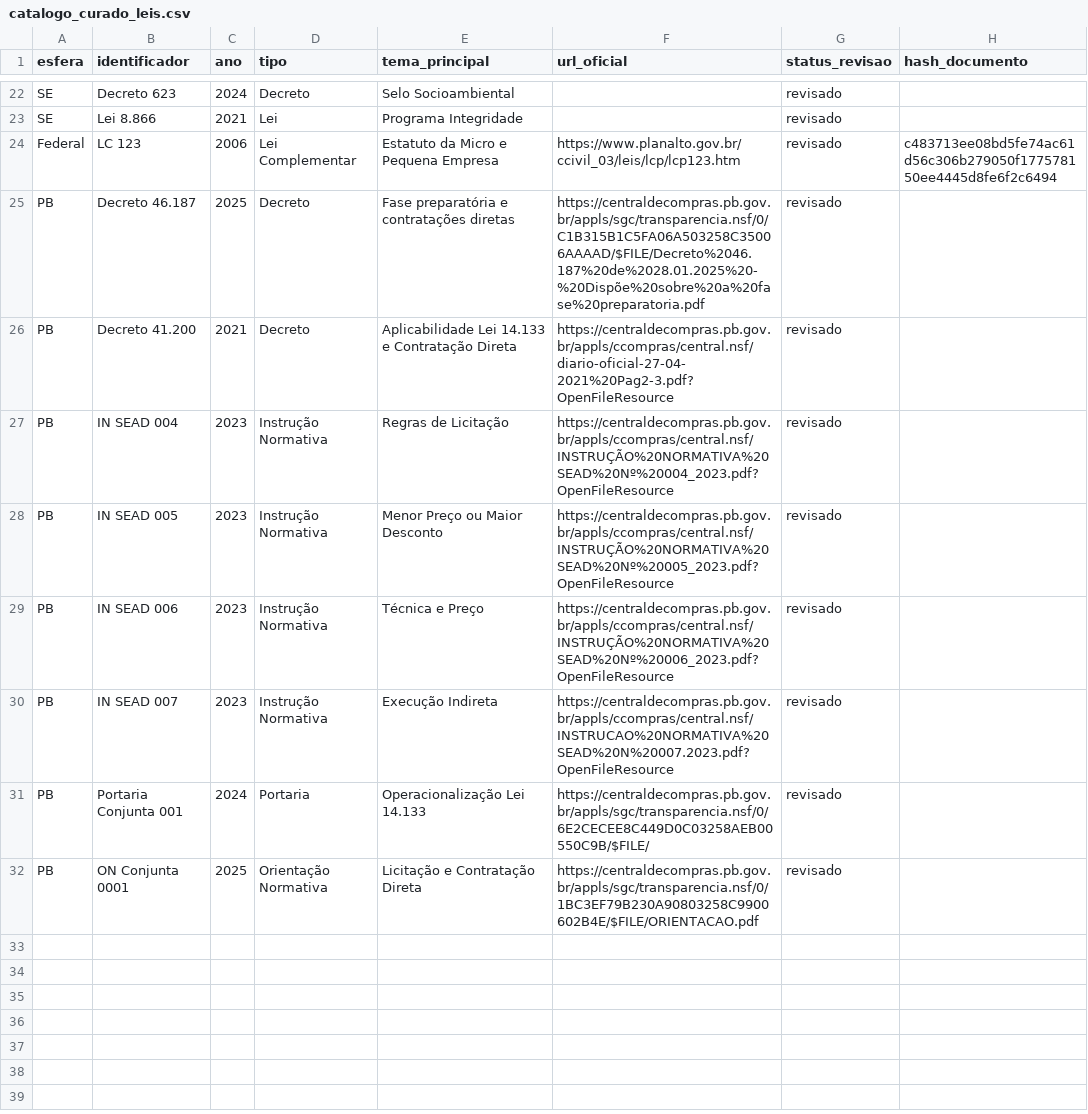
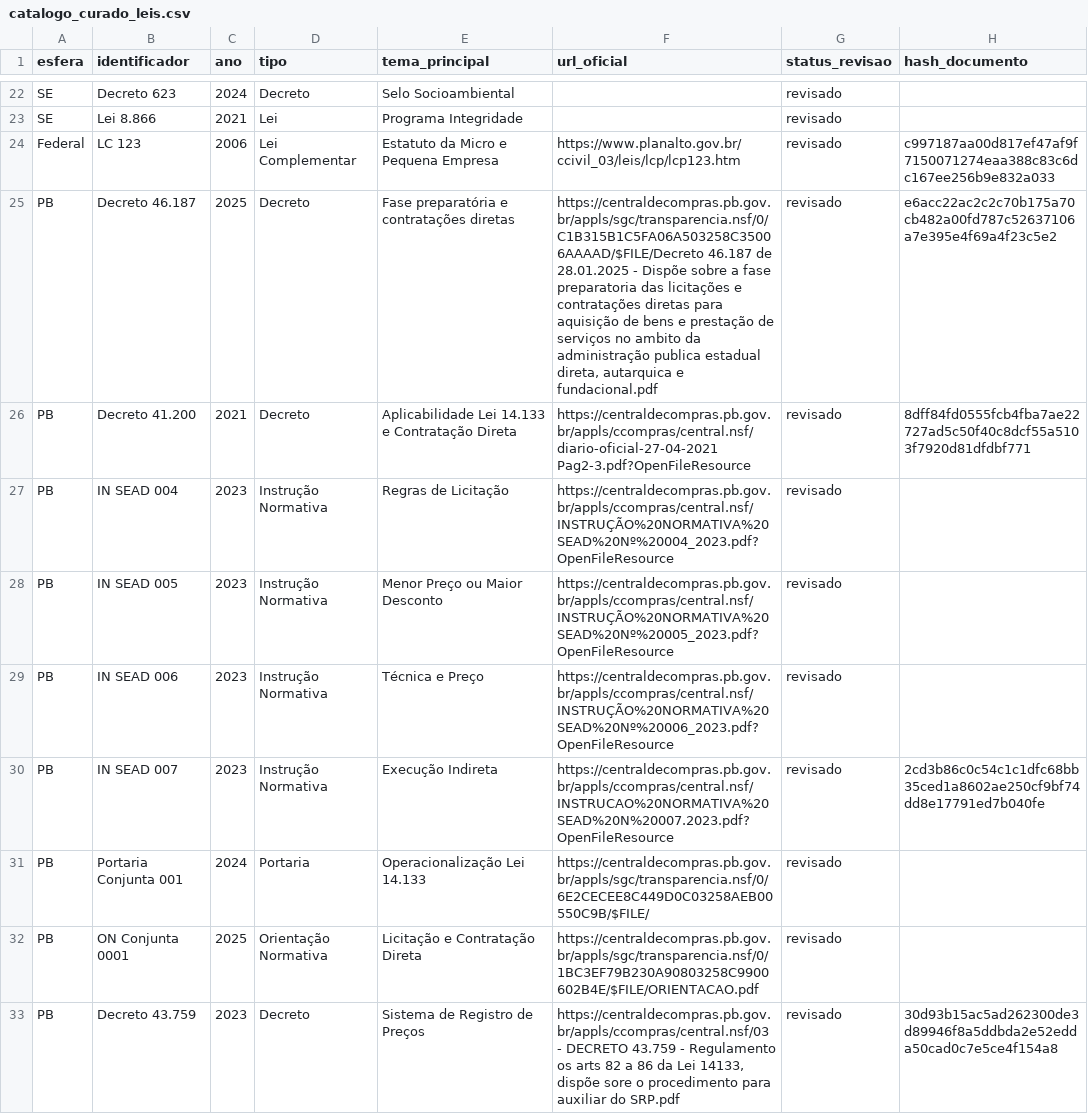
Before and after one commit to evandro2023/portal_compras_publicas_pb, a CSV file: data/catalogo_curado_leis.csv, drawn as a sheet; only a part is shown, gaps mark what is left out; the diff covers the shown part only.

Commit message:
feat(legal): expande catálogo curado para 42 normas e sincroniza leis no DuckDB
- Adiciona 11 novos decretos, INs e normativas da PB em data/catalogo_curado_leis.csv
- Aprimora scripts/coleta_leis.py com suporte a sanitização de URLs com acentuação e detecção de PDF
- Baixa documentos oficiais e calcula hashes SHA256 para o catálogo curado
- Atualiza tabela leis_catalogo no DuckDB e executa enriquecimento socioeconômico
- Atualiza documentação no CLAUDE.md

```diff
--- a/data/catalogo_curado_leis.csv
+++ b/data/catalogo_curado_leis.csv
@@ -23,5 +23,5 @@ SE,Decreto 623,2024,Decreto,Selo Socioambiental,,revisado,
 SE,Lei 8.866,2021,Lei,Programa Integridade,,revisado,
-Federal,LC 123,2006,Lei Complementar,Estatuto da Micro e Pequena Empresa,https://www.planalto.gov.br/ccivil_03/leis/lcp/lcp123.htm,revisado,c483713ee08bd5fe74ac61d56c306b279050f177578150ee4445d8fe6f2c6494
-PB,Decreto 46.187,2025,Decreto,Fase preparatória e contratações diretas,https://centraldecompras.pb.gov.br/appls/sgc/transparencia.nsf/0/C1B315B1C5FA06A503258C35006AAAAD/$FILE/Decreto%2046.187%20de%2028.01.2025%20-%20Dispõe%20sobre%20a%20fase%20preparatoria.pdf,revisado,
-PB,Decreto 41.200,2021,Decreto,Aplicabilidade Lei 14.133 e Contratação Direta,https://centraldecompras.pb.gov.br/appls/ccompras/central.nsf/diario-oficial-27-04-2021%20Pag2-3.pdf?OpenFileResource,revisado,
+Federal,LC 123,2006,Lei Complementar,Estatuto da Micro e Pequena Empresa,https://www.planalto.gov.br/ccivil_03/leis/lcp/lcp123.htm,revisado,c997187aa00d817ef47af9f7150071274eaa388c83c6dc167ee256b9e832a033
+PB,Decreto 46.187,2025,Decreto,Fase preparatória e contratações diretas,"https://centraldecompras.pb.gov.br/appls/sgc/transparencia.nsf/0/C1B315B1C5FA06A503258C35006AAAAD/$FILE/Decreto 46.187 de 28.01.2025 - Dispõe sobre a fase preparatoria das licitações e contratações diretas para aquisição de bens e prestação de serviços no ambito da administração publica estadual direta, autarquica e fundacional.pdf",revisado,e6acc22ac2c2c70b175a70cb482a00fd787c52637106a7e395e4f69a4f23c5e2
+PB,Decreto 41.200,2021,Decreto,Aplicabilidade Lei 14.133 e Contratação Direta,https://centraldecompras.pb.gov.br/appls/ccompras/central.nsf/diario-oficial-27-04-2021 Pag2-3.pdf?OpenFileResource,revisado,8dff84fd0555fcb4fba7ae22727ad5c50f40c8dcf55a5103f7920d81dfdbf771
 PB,IN SEAD 004,2023,Instrução Normativa,Regras de Licitação,https://centraldecompras.pb.gov.br/appls/ccompras/central.nsf/INSTRUÇÃO%20NORMATIVA%20SEAD%20Nº%20004_2023.pdf?OpenFileResource,revisado,
@@ -29,4 +29,5 @@ PB,IN SEAD 005,2023,Instrução Normativa,Menor Preço ou Maior Desconto,https:/
 PB,IN SEAD 006,2023,Instrução Normativa,Técnica e Preço,https://centraldecompras.pb.gov.br/appls/ccompras/central.nsf/INSTRUÇÃO%20NORMATIVA%20SEAD%20Nº%20006_2023.pdf?OpenFileResource,revisado,
-PB,IN SEAD 007,2023,Instrução Normativa,Execução Indireta,https://centraldecompras.pb.gov.br/appls/ccompras/central.nsf/INSTRUCAO%20NORMATIVA%20SEAD%20N%20007.2023.pdf?OpenFileResource,revisado,
+PB,IN SEAD 007,2023,Instrução Normativa,Execução Indireta,https://centraldecompras.pb.gov.br/appls/ccompras/central.nsf/INSTRUCAO%20NORMATIVA%20SEAD%20N%20007.2023.pdf?OpenFileResource,revisado,2cd3b86c0c54c1c1dfc68bb35ced1a8602ae250cf9bf74dd8e17791ed7b040fe
 PB,Portaria Conjunta 001,2024,Portaria,Operacionalização Lei 14.133,https://centraldecompras.pb.gov.br/appls/sgc/transparencia.nsf/0/6E2CECEE8C449D0C03258AEB00550C9B/$FILE/,revisado,
 PB,ON Conjunta 0001,2025,Orientação Normativa,Licitação e Contratação Direta,https://centraldecompras.pb.gov.br/appls/sgc/transparencia.nsf/0/1BC3EF79B230A90803258C9900602B4E/$FILE/ORIENTACAO.pdf,revisado,
+PB,Decreto 43.759,2023,Decreto,Sistema de Registro de Preços,"https://centraldecompras.pb.gov.br/appls/ccompras/central.nsf/03 - DECRETO 43.759 - Regulamento os arts 82 a 86 da Lei 14133, dispõe sore o procedimento para auxiliar do SRP.pdf",revisado,30d93b15ac5ad262300de3d89946f8a5ddbda2e52edda50cad0c7e5ce4f154a8
```
Also changed, not shown: 10 added rows and 10 edited cells elsewhere in this file, outputs/tables/candidatas_normas.csv, outputs/tables/status_coleta_leis.csv, 8 other files.
